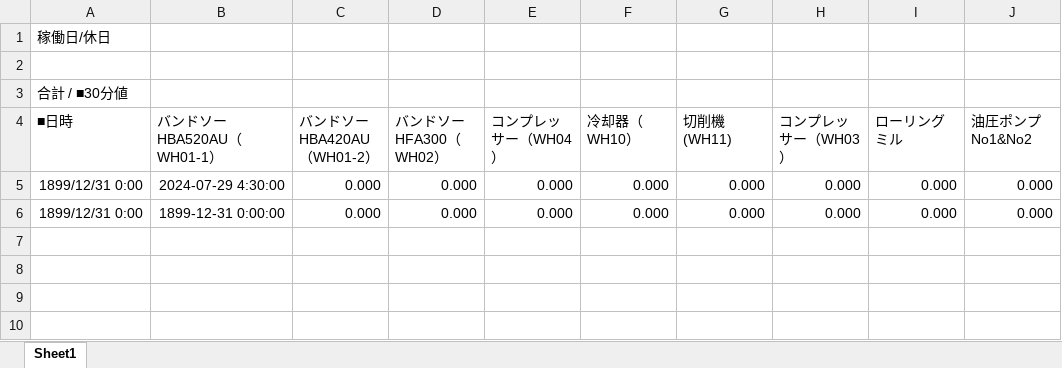
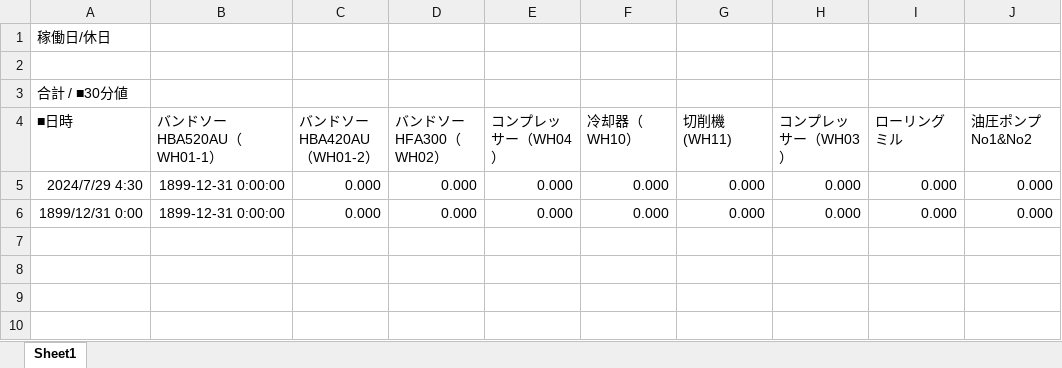
Before and after one commit to Syu-syusan/HADB2csv, an Excel workbook: test.xlsx, sheet Sheet1, drawn as a sheet; only a part is shown; values as stored, in another font and other column widths than the file's, no borders; the diff names each change by its address in the sheet, - before the commit and + after, or states it on an @@ line.

```diff
--- a/test.xlsx (sheet Sheet1)
+++ b/test.xlsx (sheet Sheet1)
-A5 (■日時): 1899/12/31 0:00
+A5 (■日時): 2024/7/29 4:30
-B5 (バンドソーHBA520AU（WH01-1）): 2024-07-29 4:30:00
+B5 (バンドソーHBA520AU（WH01-1）): 1899-12-31 0:00:00
```
Also changed, not shown: 1 other file.
